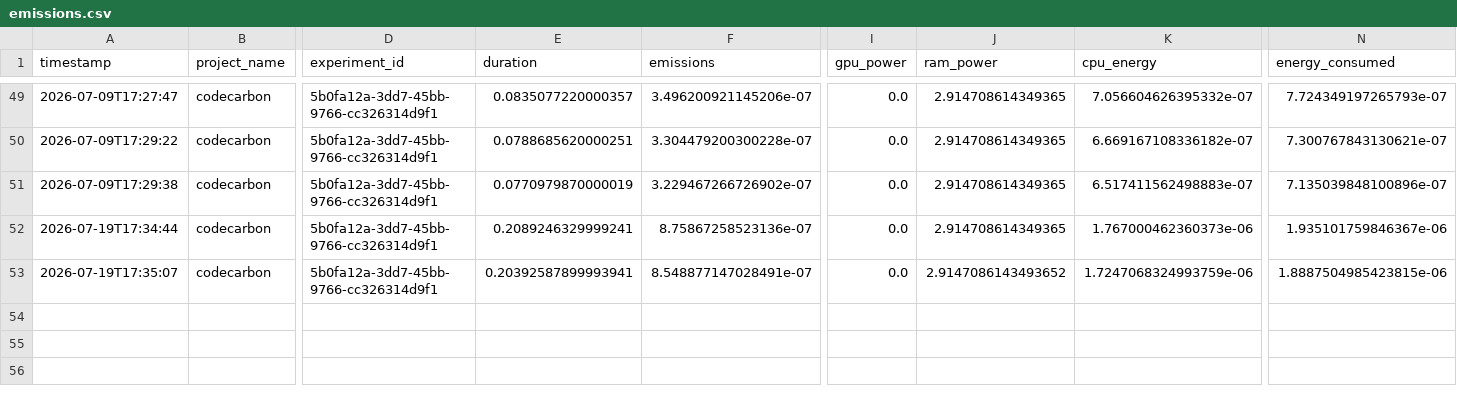
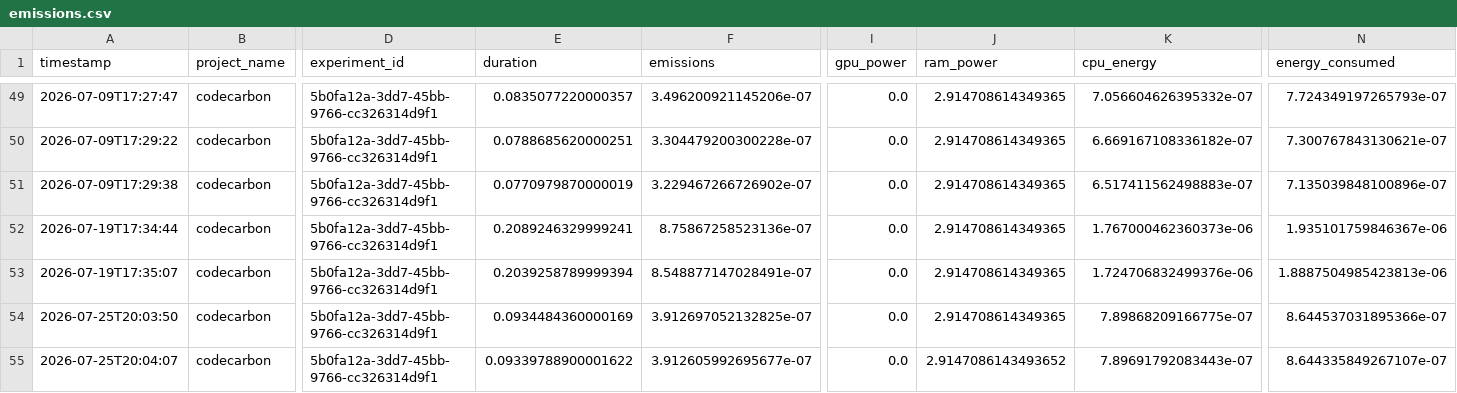
Before and after one commit to kaushalpbehere/green-ai-agent, a CSV file: output/emissions.csv, drawn as a sheet; only a part is shown, gaps mark what is left out; rows hold the shown columns only; the diff names each change by its address in the sheet, - before the commit and + after, or states it on an @@ line.

```diff
--- a/output/emissions.csv
+++ b/output/emissions.csv
-E53 (duration): 0.20392587899993941
+E53 (duration): 0.2039258789999394
-J53 (ram_power): 2.9147086143493652
+J53 (ram_power): 2.914708614349365
-K53 (cpu_energy): 1.7247068324993759e-06
+K53 (cpu_energy): 1.724706832499376e-06
-N53 (energy_consumed): 1.8887504985423815e-06
+N53 (energy_consumed): 1.8887504985423813e-06
+row 54: 2026-07-25T20:03:50 | codecarbon | 5b0fa12a-3dd7-45bb-9766-cc326314d9f1 | 0.0934484360000169 | 3.912697052132825e-07 | 0.0 | 2.914708614349365 | 7.89868209166775e-07 | 8.644537031895366e-07
+row 55: 2026-07-25T20:04:07 | codecarbon | 5b0fa12a-3dd7-45bb-9766-cc326314d9f1 | 0.09339788900001622 | 3.912605992695677e-07 | 0.0 | 2.9147086143493652 | 7.89691792083443e-07 | 8.644335849267107e-07
```
Also changed, not shown: 2 other files.
